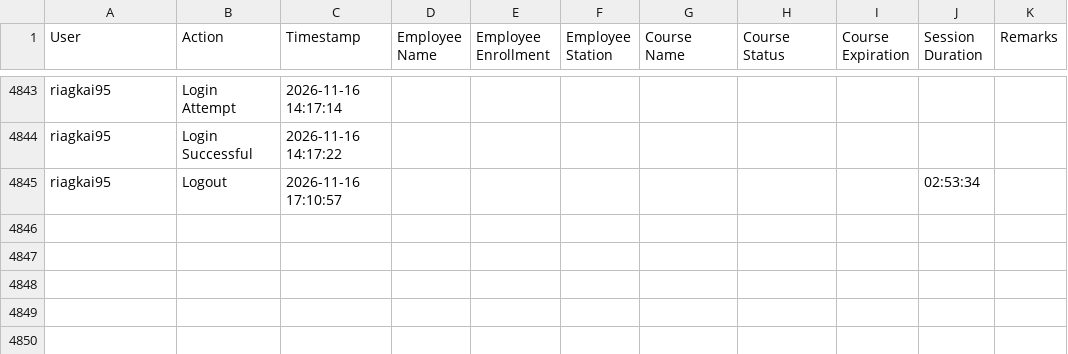
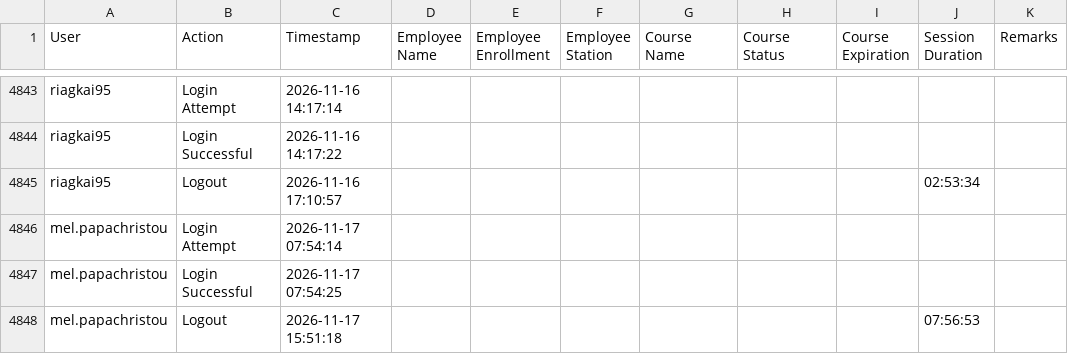
Before and after one commit to Ntiablo/TrainingOverview, a TSV file: Log.tsv, drawn as a sheet; only a part is shown, gaps mark what is left out.

Commit message:
Append new log entries to file

```diff
--- a/Log.tsv
+++ b/Log.tsv
@@ -4845 +4845,4 @@ riagkai95	Login Successful	2026-11-16 14:17:22
 riagkai95	Logout	2026-11-16 17:10:57							02:53:34	
+mel.papachristou	Login Attempt	2026-11-17 07:54:14								
+mel.papachristou	Login Successful	2026-11-17 07:54:25								
+mel.papachristou	Logout	2026-11-17 15:51:18							07:56:53	
```
